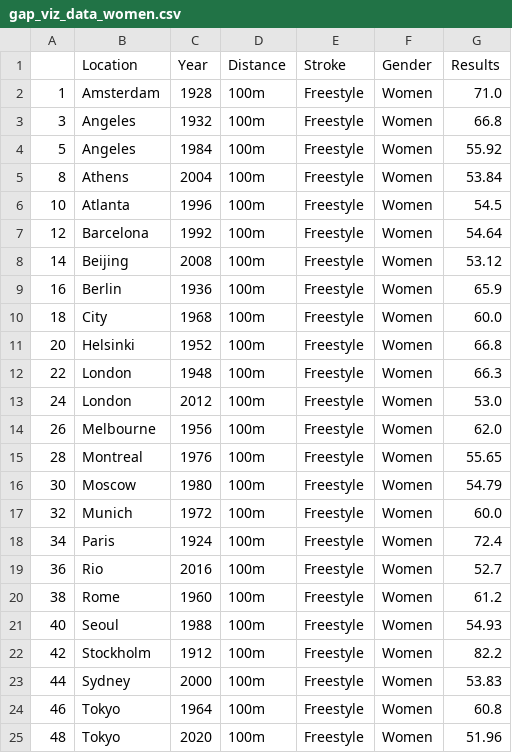
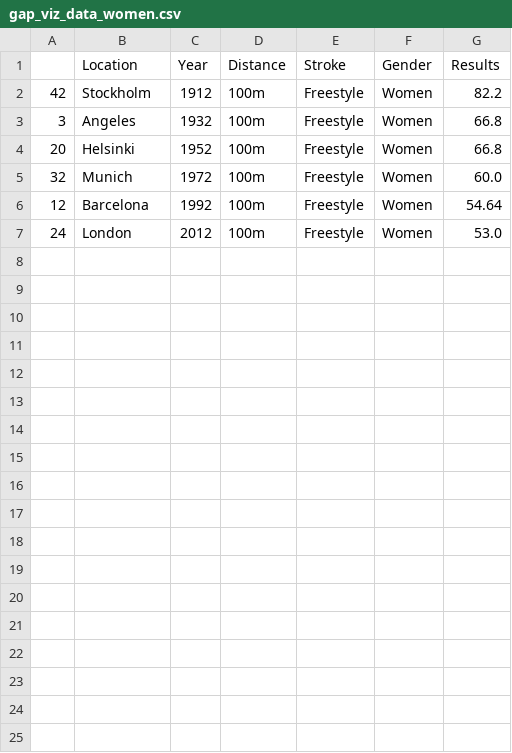
Before and after one commit to bcsaldias/info474-autumn25--project, a CSV file: data/gap_viz_data_women.csv, drawn as a sheet.

```diff
--- a/data/gap_viz_data_women.csv
+++ b/data/gap_viz_data_women.csv
@@ -1,25 +1,7 @@
 ,Location,Year,Distance,Stroke,Gender,Results
-1,Amsterdam,1928,100m,Freestyle,Women,71.0
+42,Stockholm,1912,100m,Freestyle,Women,82.2
 3,Angeles,1932,100m,Freestyle,Women,66.8
-5,Angeles,1984,100m,Freestyle,Women,55.92
-8,Athens,2004,100m,Freestyle,Women,53.84
-10,Atlanta,1996,100m,Freestyle,Women,54.5
+20,Helsinki,1952,100m,Freestyle,Women,66.8
+32,Munich,1972,100m,Freestyle,Women,60.0
 12,Barcelona,1992,100m,Freestyle,Women,54.64
-14,Beijing,2008,100m,Freestyle,Women,53.12
-16,Berlin,1936,100m,Freestyle,Women,65.9
-18,City,1968,100m,Freestyle,Women,60.0
-20,Helsinki,1952,100m,Freestyle,Women,66.8
-22,London,1948,100m,Freestyle,Women,66.3
 24,London,2012,100m,Freestyle,Women,53.0
-26,Melbourne,1956,100m,Freestyle,Women,62.0
-28,Montreal,1976,100m,Freestyle,Women,55.65
-30,Moscow,1980,100m,Freestyle,Women,54.79
-32,Munich,1972,100m,Freestyle,Women,60.0
-34,Paris,1924,100m,Freestyle,Women,72.4
-36,Rio,2016,100m,Freestyle,Women,52.7
-38,Rome,1960,100m,Freestyle,Women,61.2
-40,Seoul,1988,100m,Freestyle,Women,54.93
-42,Stockholm,1912,100m,Freestyle,Women,82.2
-44,Sydney,2000,100m,Freestyle,Women,53.83
-46,Tokyo,1964,100m,Freestyle,Women,60.8
-48,Tokyo,2020,100m,Freestyle,Women,51.96
```
Also changed, not shown: data/gap_viz_data_men.csv, 2 other files.
